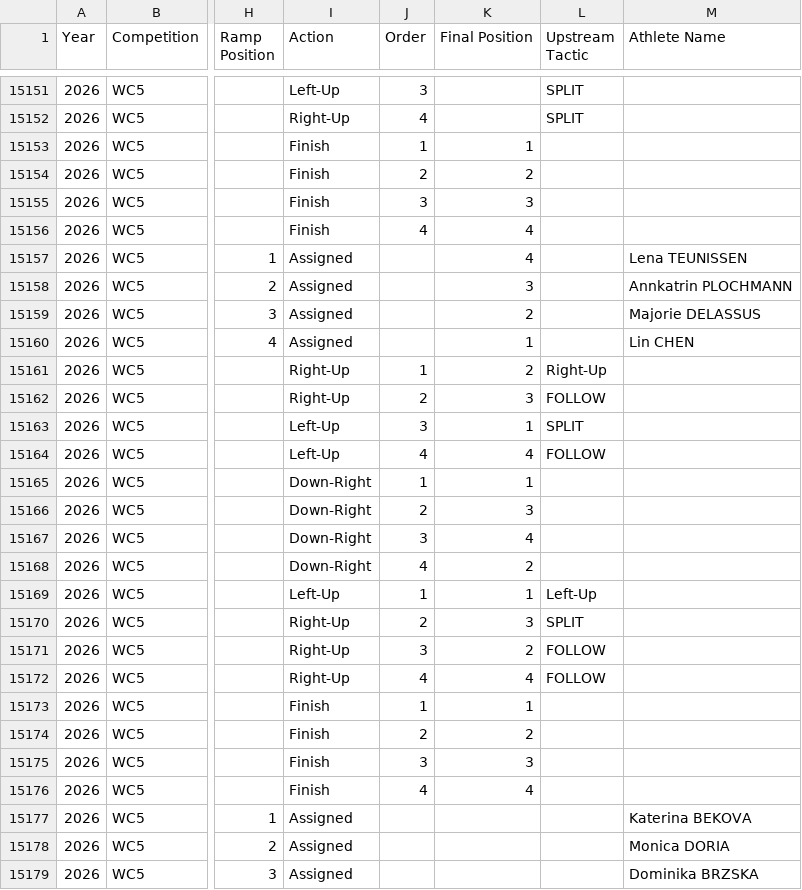
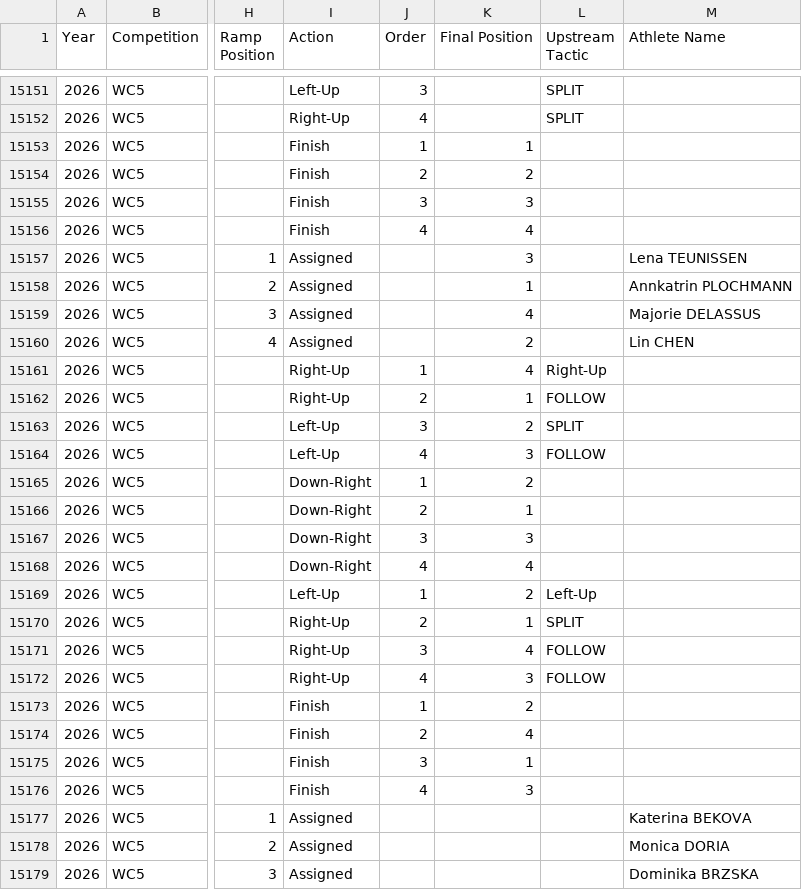
Before and after one commit to katrina-sutherland/kx_tagger, a CSV file: data/Kayak_Cross_Data_IN_COMPETITION.csv, drawn as a sheet; only a part is shown, gaps mark what is left out; the diff covers the shown part only; the diff names each change by its address in the sheet, - before the commit and + after, or states it on an @@ line.

```diff
--- a/data/Kayak_Cross_Data_IN_COMPETITION.csv
+++ b/data/Kayak_Cross_Data_IN_COMPETITION.csv
-K15157 (Final Position): 4
+K15157 (Final Position): 3
-K15158 (Final Position): 3
+K15158 (Final Position): 1
-K15159 (Final Position): 2
+K15159 (Final Position): 4
-K15160 (Final Position): 1
+K15160 (Final Position): 2
-K15161 (Final Position): 2
+K15161 (Final Position): 4
-K15162 (Final Position): 3
+K15162 (Final Position): 1
-K15163 (Final Position): 1
+K15163 (Final Position): 2
-K15164 (Final Position): 4
+K15164 (Final Position): 3
-K15165 (Final Position): 1
+K15165 (Final Position): 2
-K15166 (Final Position): 3
+K15166 (Final Position): 1
-K15167 (Final Position): 4
+K15167 (Final Position): 3
-K15168 (Final Position): 2
+K15168 (Final Position): 4
-K15169 (Final Position): 1
+K15169 (Final Position): 2
-K15170 (Final Position): 3
+K15170 (Final Position): 1
-K15171 (Final Position): 2
+K15171 (Final Position): 4
-K15172 (Final Position): 4
+K15172 (Final Position): 3
-K15173 (Final Position): 1
+K15173 (Final Position): 2
-K15174 (Final Position): 2
+K15174 (Final Position): 4
-K15175 (Final Position): 3
+K15175 (Final Position): 1
-K15176 (Final Position): 4
+K15176 (Final Position): 3
```
Also changed, not shown: 4 added rows and 22 edited cells elsewhere in this file.
